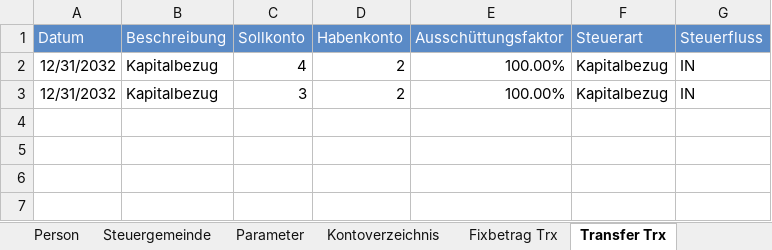
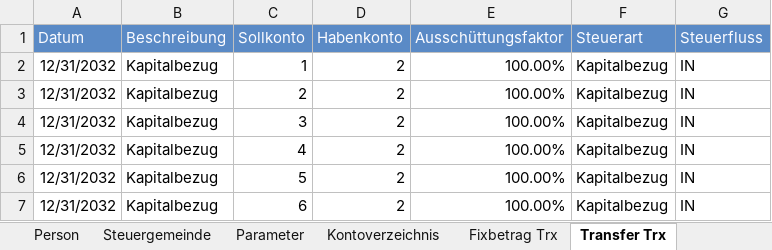
Before and after one commit to dniggeler/PensionTools, an Excel workbook: src/MultiPeriodCalculator.Console/Files/my.xlsx, sheet Transfer Trx, drawn as a sheet; values as stored, in another font and other column widths than the file's, no borders; addresses are those after the commit; the diff names each change by its address in the sheet, - before the commit and + after, or states it on an @@ line.

```diff
--- a/src/MultiPeriodCalculator.Console/Files/my.xlsx (sheet Transfer Trx)
+++ b/src/MultiPeriodCalculator.Console/Files/my.xlsx (sheet Transfer Trx)
+row 2: 12/31/2032 | Kapitalbezug | 1 | 2 | 100.00% | Kapitalbezug | IN
+row 3: 12/31/2032 | Kapitalbezug | 2 | 2 | 100.00% | Kapitalbezug | IN
+row 4: 12/31/2032 | Kapitalbezug | 3 | 2 | 100.00% | Kapitalbezug | IN
-C6 (Sollkonto): 3
+C6 (Sollkonto): 5
+row 7: 12/31/2032 | Kapitalbezug | 6 | 2 | 100.00% | Kapitalbezug | IN
```
Also changed, not shown: sheet Fixbetrag Trx.
